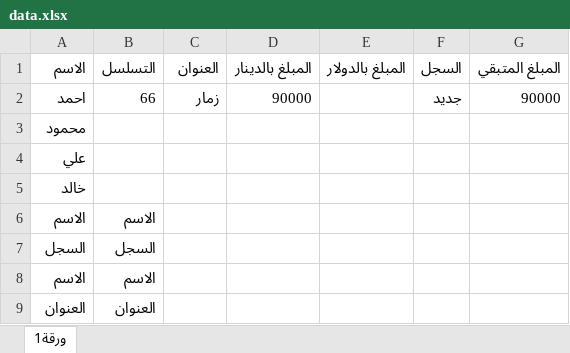
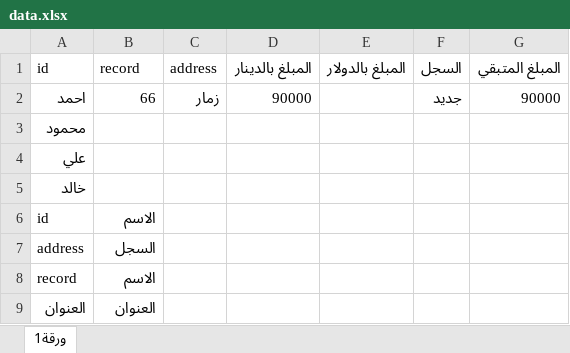
Before and after one commit to Alameenoffice/Alameenoffice, an Excel workbook: data.xlsx, sheet ورقة1, drawn as a sheet; values as stored, in another font and other column widths than the file's, no borders; the diff names each change by its address in the sheet, - before the commit and + after, or states it on an @@ line.

Commit message:
Add files via upload

```diff
--- a/data.xlsx (sheet ورقة1)
+++ b/data.xlsx (sheet ورقة1)
-A1: الاسم
+A1: id
-B1: التسلسل
+B1: record
-C1: العنوان
+C1: address
-A6 (id): الاسم
+A6 (id): id
-A7 (id): السجل
+A7 (id): address
-A8 (id): الاسم
+A8 (id): record
```
